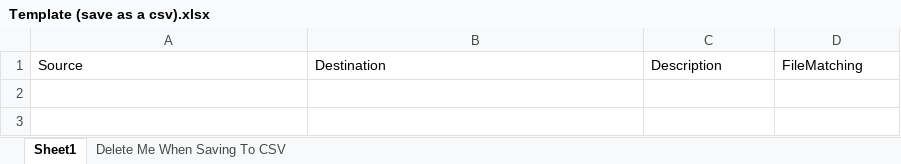
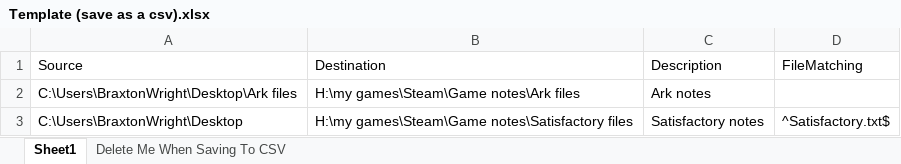
Before and after one commit to BraxtonWright/Auto-Backup-Utility, an Excel workbook: Jobs/Template (save as a csv).xlsx, sheet Sheet1, drawn as a sheet; values as stored, in another font and other column widths than the file's, no borders; the diff names each change by its address in the sheet, - before the commit and + after, or states it on an @@ line.

Commit message:
Changed some formatting and the template file

```diff
--- a/Jobs/Template (save as a csv).xlsx (sheet Sheet1)
+++ b/Jobs/Template (save as a csv).xlsx (sheet Sheet1)
+row 2: C:\Users\BraxtonWright\Desktop\Ark files | H:\my games\Steam\Game notes\Ark files | Ark notes
+row 3: C:\Users\BraxtonWright\Desktop | H:\my games\Steam\Game notes\Satisfactory files | Satisfactory notes | ^Satisfactory.txt$
```
Also changed, not shown: 1 other file.
